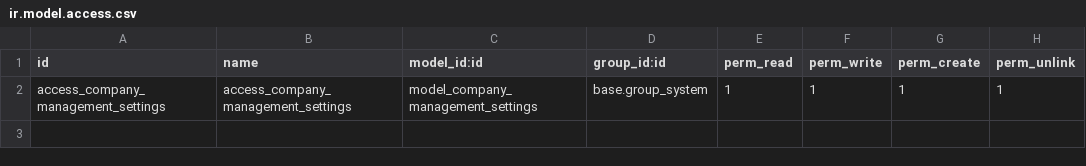
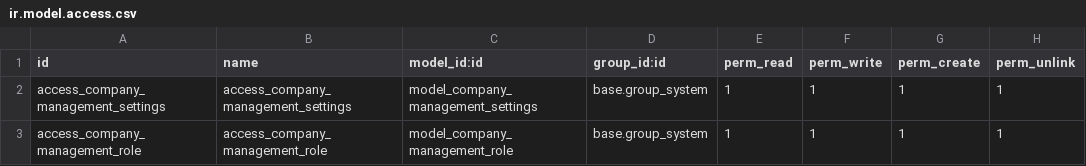
Before and after one commit to Arthav/odoo-dmnc, a CSV file: addons/company_management/security/ir.model.access.csv, drawn as a sheet.

Commit message:
create management atur level pengguna

```diff
--- a/addons/company_management/security/ir.model.access.csv
+++ b/addons/company_management/security/ir.model.access.csv
@@ -2 +2,2 @@ id,name,model_id:id,group_id:id,perm_read,perm_write,perm_create,perm_unlink
 access_company_management_settings,access_company_management_settings,model_company_management_settings,base.group_system,1,1,1,1
+access_company_management_role,access_company_management_role,model_company_management_role,base.group_system,1,1,1,1
```
Also changed, not shown: 5 other files.
